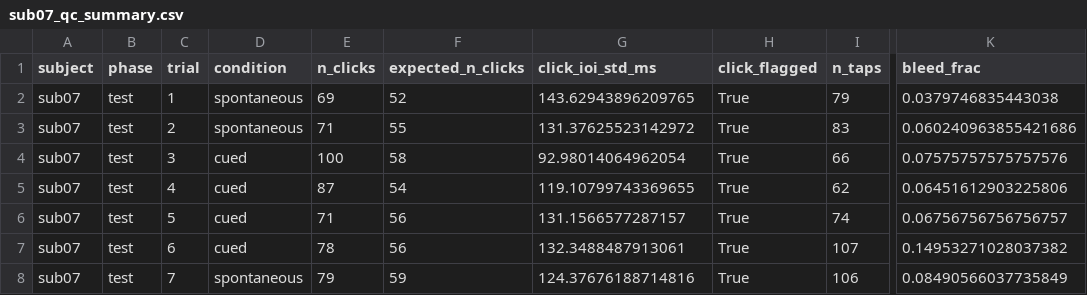
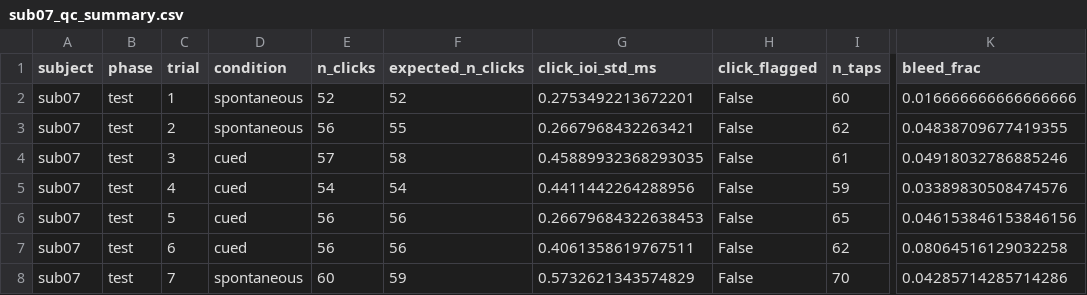
Before and after one commit to vivienbarchet/meterswitch, a CSV file: save/derived/sub07/sub07_qc_summary.csv, drawn as a sheet; only a part is shown, gaps mark what is left out; the diff covers the shown part only; the diff names each change by its address in the sheet, - before the commit and + after, or states it on an @@ line.

```diff
--- a/save/derived/sub07/sub07_qc_summary.csv
+++ b/save/derived/sub07/sub07_qc_summary.csv
-E2 (n_clicks): 69
+E2 (n_clicks): 52
-G2 (click_ioi_std_ms): 143.62943896209765
+G2 (click_ioi_std_ms): 0.2753492213672201
-H2:H8 (click_flagged): True
+H2:H8 (click_flagged): False
-I2 (n_taps): 79
+I2 (n_taps): 60
-K2 (bleed_frac): 0.0379746835443038
+K2 (bleed_frac): 0.016666666666666666
-E3 (n_clicks): 71
+E3 (n_clicks): 56
-G3 (click_ioi_std_ms): 131.37625523142972
+G3 (click_ioi_std_ms): 0.2667968432263421
-I3 (n_taps): 83
+I3 (n_taps): 62
-K3 (bleed_frac): 0.060240963855421686
+K3 (bleed_frac): 0.04838709677419355
-E4 (n_clicks): 100
+E4 (n_clicks): 57
-G4 (click_ioi_std_ms): 92.98014064962054
+G4 (click_ioi_std_ms): 0.45889932368293035
-I4 (n_taps): 66
+I4 (n_taps): 61
-K4 (bleed_frac): 0.07575757575757576
+K4 (bleed_frac): 0.04918032786885246
-E5 (n_clicks): 87
+E5 (n_clicks): 54
-G5 (click_ioi_std_ms): 119.10799743369655
+G5 (click_ioi_std_ms): 0.4411442264288956
-I5 (n_taps): 62
+I5 (n_taps): 59
-K5 (bleed_frac): 0.06451612903225806
+K5 (bleed_frac): 0.03389830508474576
-E6 (n_clicks): 71
+E6 (n_clicks): 56
-G6 (click_ioi_std_ms): 131.1566577287157
+G6 (click_ioi_std_ms): 0.26679684322638453
-I6 (n_taps): 74
+I6 (n_taps): 65
-K6 (bleed_frac): 0.06756756756756757
+K6 (bleed_frac): 0.046153846153846156
-E7 (n_clicks): 78
+E7 (n_clicks): 56
-G7 (click_ioi_std_ms): 132.3488487913061
+G7 (click_ioi_std_ms): 0.4061358619767511
-I7 (n_taps): 107
+I7 (n_taps): 62
-K7 (bleed_frac): 0.14953271028037382
+K7 (bleed_frac): 0.08064516129032258
-E8 (n_clicks): 79
+E8 (n_clicks): 60
-G8 (click_ioi_std_ms): 124.37676188714816
+G8 (click_ioi_std_ms): 0.5732621343574829
-I8 (n_taps): 106
+I8 (n_taps): 70
-K8 (bleed_frac): 0.08490566037735849
+K8 (bleed_frac): 0.04285714285714286
```
Also changed, not shown: 65 edited cells elsewhere in this file, save/derived/sub01/sub01_qc_summary.csv, save/derived/sub02/sub02_click_tap_alignment.csv, 39 other files.
